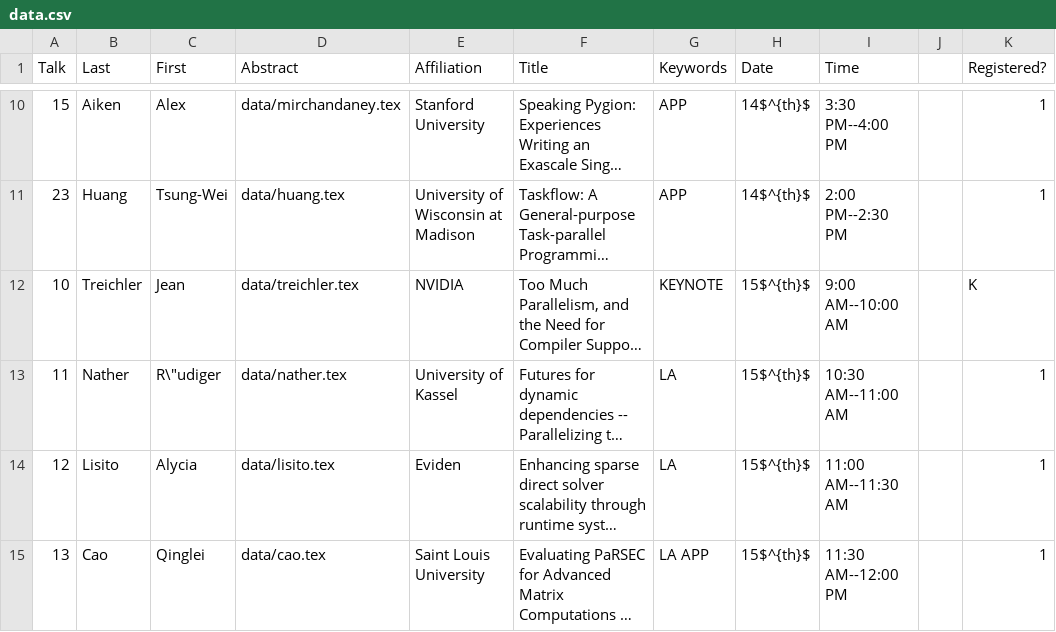
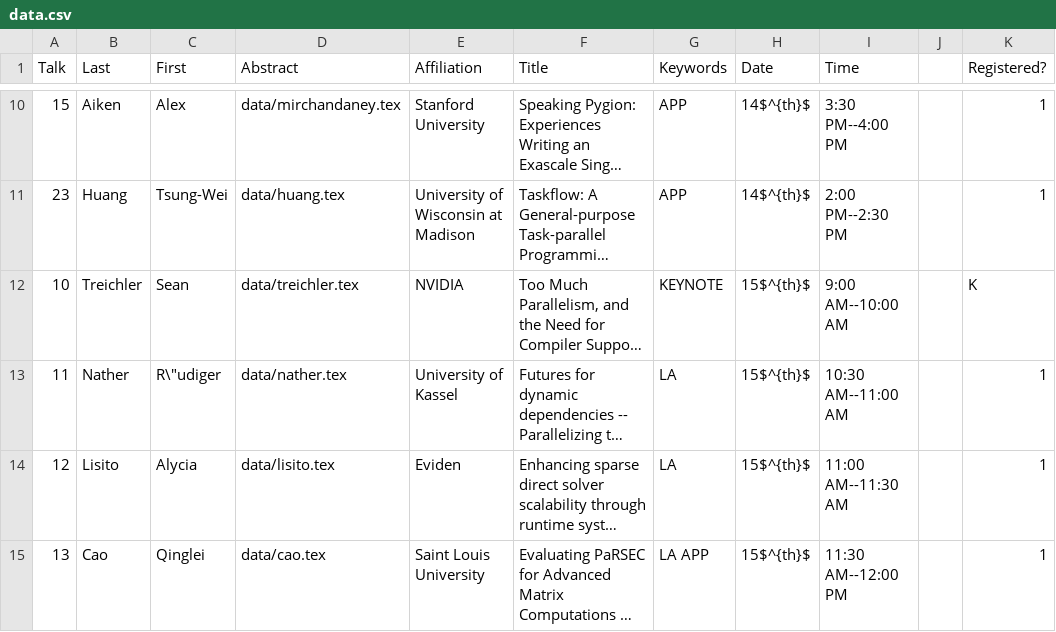
Before and after one commit to wamta25/booklet, a CSV file: data.csv, drawn as a sheet; only a part is shown, gaps mark what is left out; long unchanged cells end in …; the diff names each change by its address in the sheet, - before the commit and + after, or states it on an @@ line.

Commit message:
Typo in Sean Treichler name

```diff
--- a/data.csv
+++ b/data.csv
-C12 (First): Jean
+C12 (First): Sean
```
